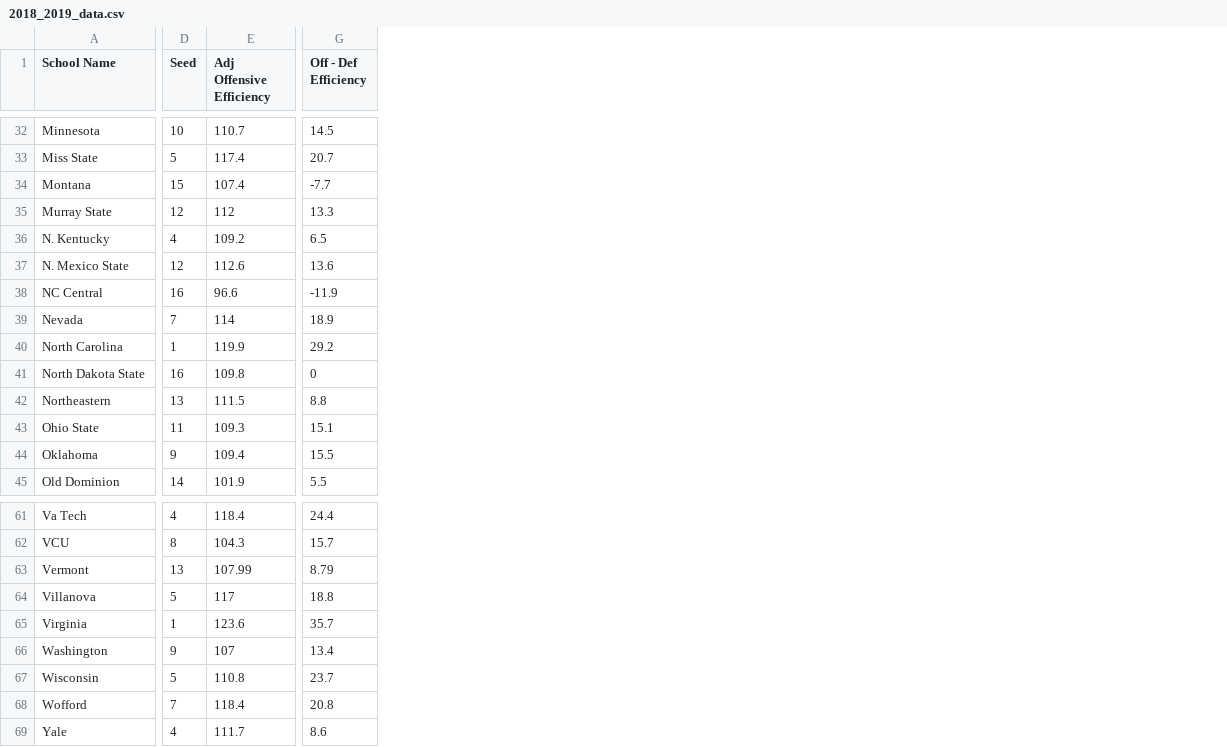
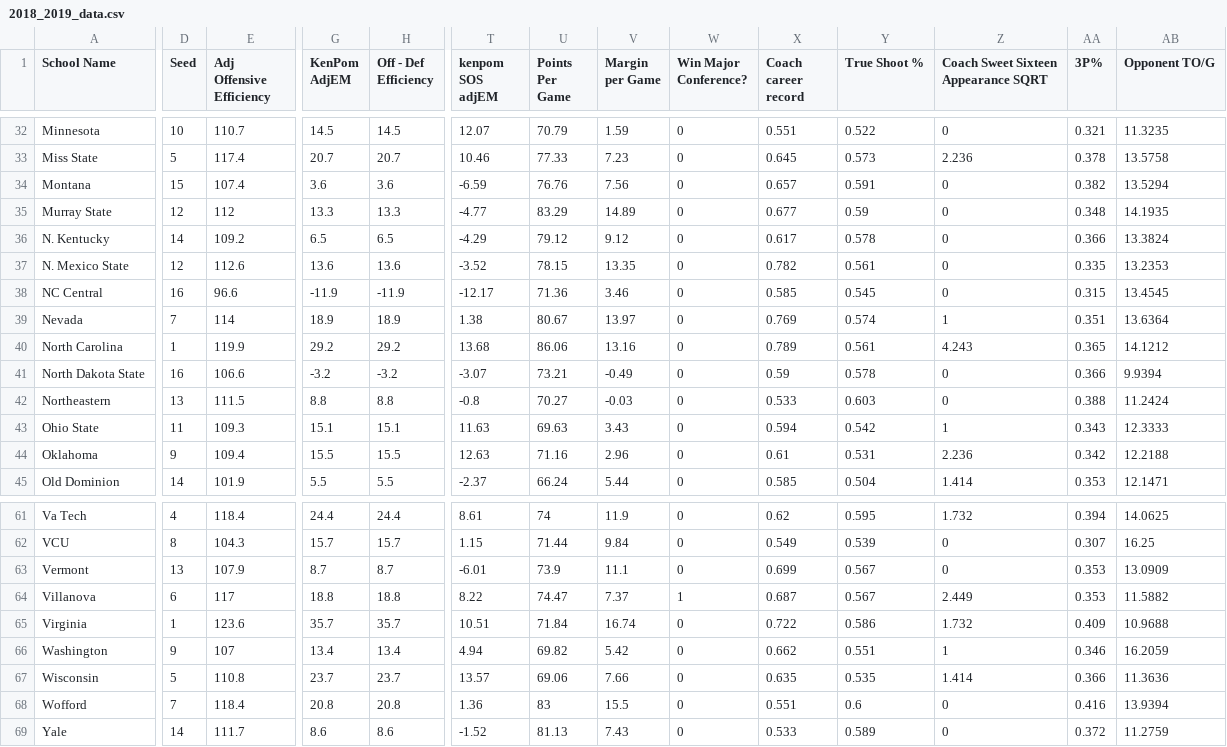
Before and after one commit to rytse/mm19, a CSV file: 2018_2019_data.csv, drawn as a sheet; only a part is shown, gaps mark what is left out; addresses are those after the commit; the diff covers the shown part only; the diff names each change by its address in the sheet, - before the commit and + after, or states it on an @@ line.

Commit message:
Fix data & bugs

```diff
--- a/2018_2019_data.csv
+++ b/2018_2019_data.csv
+column G (KenPom AdjEM), rows 32-45: 14.5 | 20.7 | 3.6 | 13.3 | 6.5 | 13.6 | -11.9 | 18.9 | 29.2 | -3.2 | 8.8 | 15.1 | 15.5 | 5.5; rows 61-69: 24.4 | 15.7 | 8.7 | 18.8 | 35.7 | 13.4 | 23.7 | 20.8 | 8.6
+column T (kenpom SOS adjEM), rows 32-45: 12.07 | 10.46 | -6.59 | -4.77 | -4.29 | -3.52 | -12.17 | 1.38 | 13.68 | -3.07 | -0.8 | 11.63 | 12.63 | -2.37; rows 61-69: 8.61 | 1.15 | -6.01 | 8.22 | 10.51 | 4.94 | 13.57 | 1.36 | -1.52
+column U (Points Per Game), rows 32-45: 70.79 | 77.33 | 76.76 | 83.29 | 79.12 | 78.15 | 71.36 | 80.67 | 86.06 | 73.21 | 70.27 | 69.63 | 71.16 | 66.24; rows 61-69: 74 | 71.44 | 73.9 | 74.47 | 71.84 | 69.82 | 69.06 | 83 | 81.13
+column V (Margin per Game), rows 32-45: 1.59 | 7.23 | 7.56 | 14.89 | 9.12 | 13.35 | 3.46 | 13.97 | 13.16 | -0.49 | -0.03 | 3.43 | 2.96 | 5.44; rows 61-69: 11.9 | 9.84 | 11.1 | 7.37 | 16.74 | 5.42 | 7.66 | 15.5 | 7.43
+column W (Win Major Conference?), rows 32-45: all 0; rows 61-69: 0 | 0 | 0 | 1 | 0 | 0 | 0 | 0 | 0
+column X (Coach career record), rows 32-45: 0.551 | 0.645 | 0.657 | 0.677 | 0.617 | 0.782 | 0.585 | 0.769 | 0.789 | 0.59 | 0.533 | 0.594 | 0.61 | 0.585; rows 61-69: 0.62 | 0.549 | 0.699 | 0.687 | 0.722 | 0.662 | 0.635 | 0.551 | 0.533
+column Y (True Shoot %), rows 32-45: 0.522 | 0.573 | 0.591 | 0.59 | 0.578 | 0.561 | 0.545 | 0.574 | 0.561 | 0.578 | 0.603 | 0.542 | 0.531 | 0.504; rows 61-69: 0.595 | 0.539 | 0.567 | 0.567 | 0.586 | 0.551 | 0.535 | 0.6 | 0.589
+column Z, row 1: Coach Sweet Sixteen Appearance SQRT; rows 32-45: 0 | 2.236 | 0 | 0 | 0 | 0 | 0 | 1 | 4.243 | 0 | 0 | 1 | 2.236 | 1.414; rows 61-69: 1.732 | 0 | 0 | 2.449 | 1.732 | 1 | 1.414 | 0 | 0
+column AA (3P%), rows 32-45: 0.321 | 0.378 | 0.382 | 0.348 | 0.366 | 0.335 | 0.315 | 0.351 | 0.365 | 0.366 | 0.388 | 0.343 | 0.342 | 0.353; rows 61-69: 0.394 | 0.307 | 0.353 | 0.353 | 0.409 | 0.346 | 0.366 | 0.416 | 0.372
+column AB (Opponent TO/G), rows 32-45: 11.3235 | 13.5758 | 13.5294 | 14.1935 | 13.3824 | 13.2353 | 13.4545 | 13.6364 | 14.1212 | 9.9394 | 11.2424 | 12.3333 | 12.2188 | 12.1471; rows 61-69: 14.0625 | 16.25 | 13.0909 | 11.5882 | 10.9688 | 16.2059 | 11.3636 | 13.9394 | 11.2759
-H34 (Off - Def Efficiency): -7.7
+H34 (Off - Def Efficiency): 3.6
-D36 (Seed): 4
+D36 (Seed): 14
-E41 (Adj Offensive Efficiency): 109.8
+E41 (Adj Offensive Efficiency): 106.6
-H41 (Off - Def Efficiency): 0
+H41 (Off - Def Efficiency): -3.2
-E63 (Adj Offensive Efficiency): 107.99
+E63 (Adj Offensive Efficiency): 107.9
-H63 (Off - Def Efficiency): 8.79
+H63 (Off - Def Efficiency): 8.7
-D64 (Seed): 5
+D64 (Seed): 6
-D69 (Seed): 4
+D69 (Seed): 14
```
Also changed, not shown: 11 edited cells elsewhere in this file, 2018_2019_allgames.csv, 2 other files.
